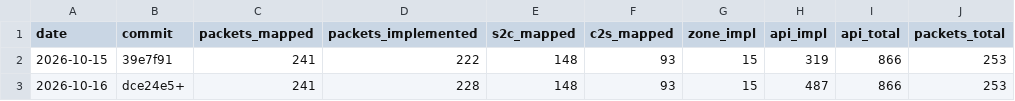
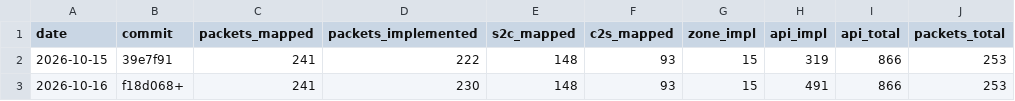
Before and after one commit to AlexPerrin/osrs-plugins-reverse, a CSV file: docs/progress-history.csv, drawn as a sheet.

```diff
--- a/docs/progress-history.csv
+++ b/docs/progress-history.csv
@@ -2,2 +2,2 @@ date,commit,packets_mapped,packets_implemented,s2c_mapped,c2s_mapped,zone_impl,a
 2026-10-15,39e7f91,241,222,148,93,15,319,866,253
-2026-10-16,dce24e5+,241,228,148,93,15,487,866,253
+2026-10-16,f18d068+,241,230,148,93,15,491,866,253
```
Also changed, not shown: 3 other files.
